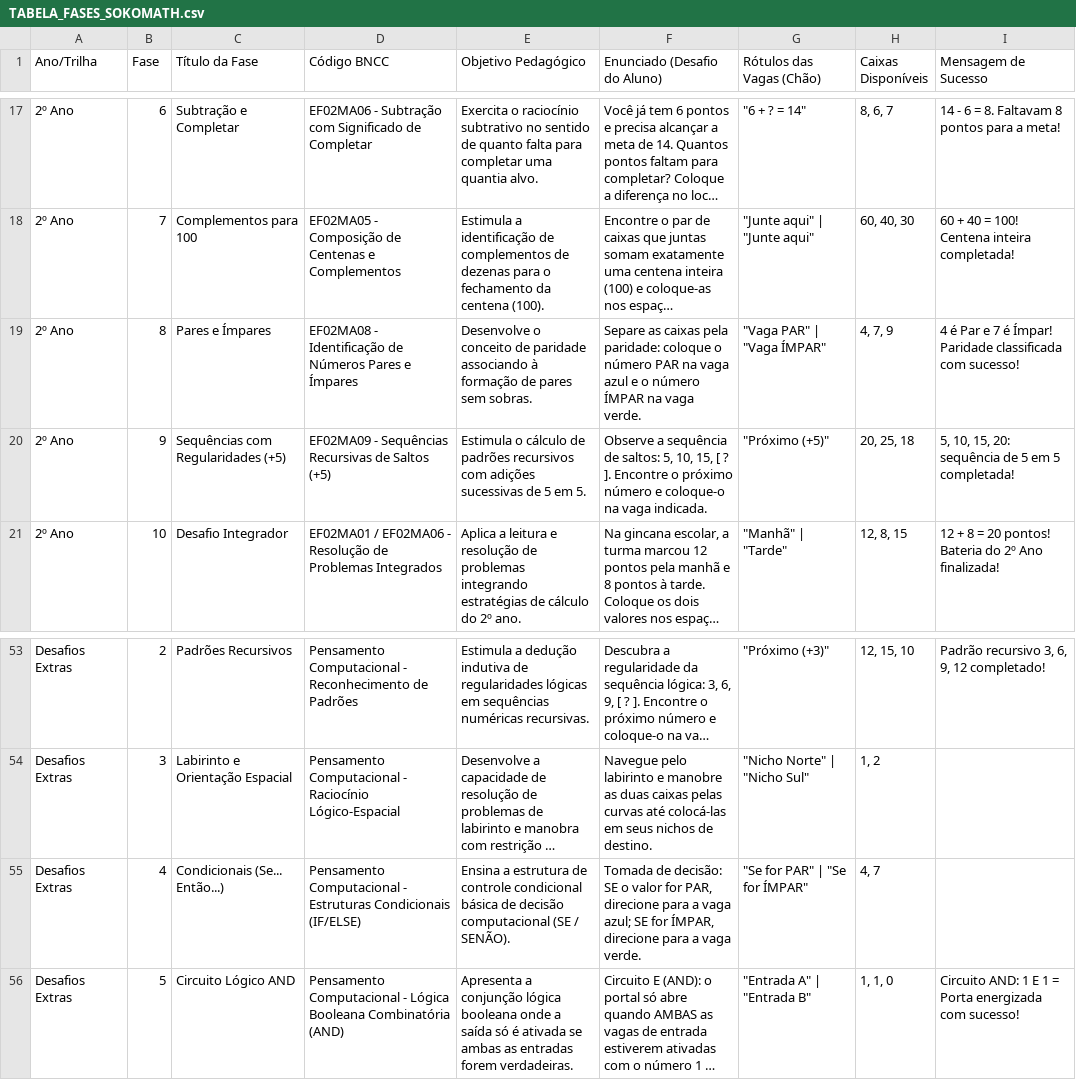
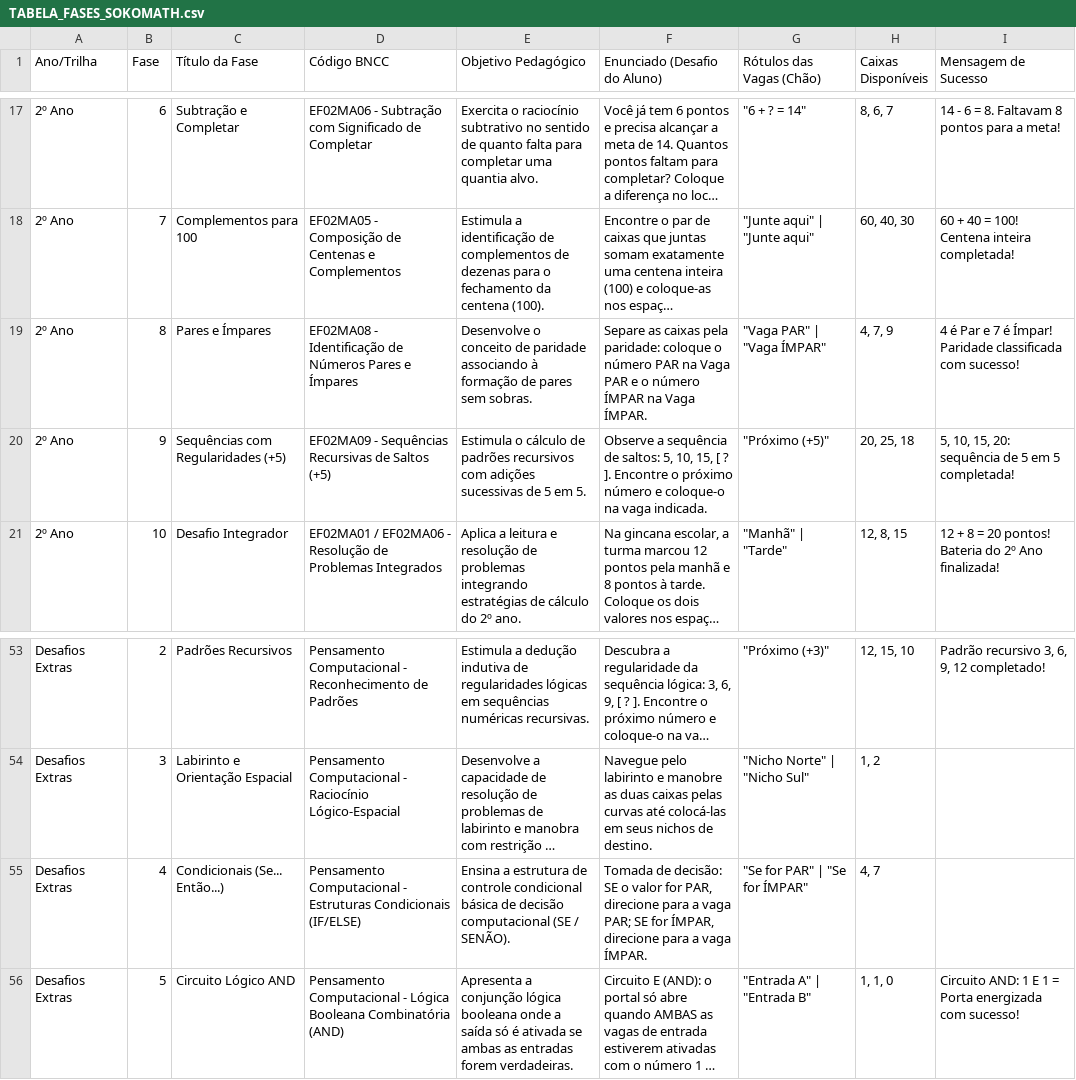
Before and after one commit to dduenhas/sokomath, a CSV file: TABELA_FASES_SOKOMATH.csv, drawn as a sheet; only a part is shown, gaps mark what is left out; long unchanged cells end in …; the diff names each change by its address in the sheet, - before the commit and + after, or states it on an @@ line.

```diff
--- a/TABELA_FASES_SOKOMATH.csv
+++ b/TABELA_FASES_SOKOMATH.csv
-F19 (Enunciado (Desafio do Aluno)): …PAR na vaga azul e o número ÍMPAR na vaga verde.
+F19 (Enunciado (Desafio do Aluno)): …PAR na Vaga PAR e o número ÍMPAR na Vaga ÍMPAR.
-F55 (Enunciado (Desafio do Aluno)): …a vaga azul; SE for ÍMPAR, direcione para a vaga verde.
+F55 (Enunciado (Desafio do Aluno)): …a vaga PAR; SE for ÍMPAR, direcione para a vaga ÍMPAR.
```
Also changed, not shown: 3 other files.
